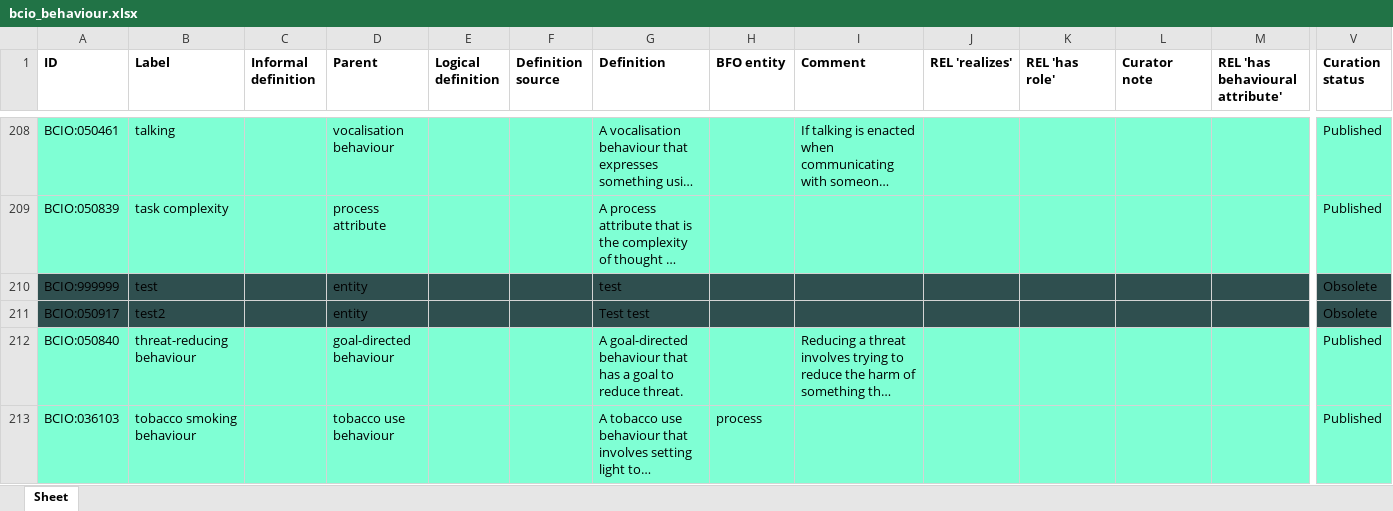
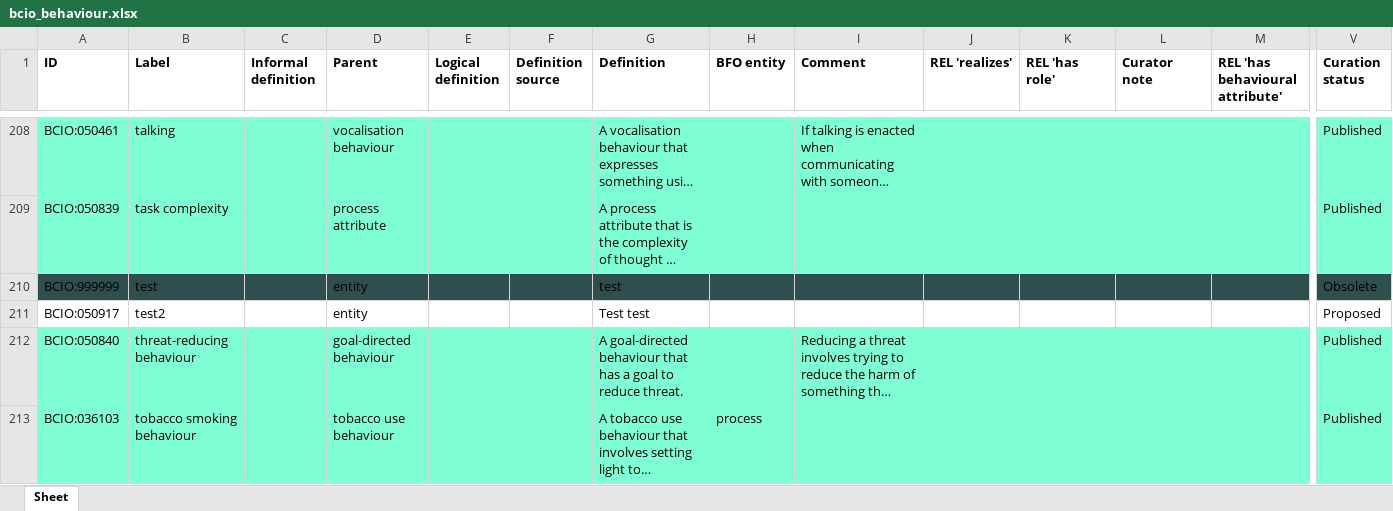
Before and after one commit to b-gehrke/BCIO, an Excel workbook: Behaviour/bcio_behaviour.xlsx, sheet Sheet, drawn as a sheet; only a part is shown, gaps mark what is left out; long unchanged cells end in …; values as stored, in another font and other column widths than the file's, no borders; the diff covers the shown part only; the diff names each change by its address in the sheet, - before the commit and + after, or states it on an @@ line.

Commit message:
Updating bcio_behaviour.xlsx

```diff
--- a/Behaviour/bcio_behaviour.xlsx (sheet Sheet)
+++ b/Behaviour/bcio_behaviour.xlsx (sheet Sheet)
-A211:V211 fill: #2F4F4F
+A211:V211 fill: none
-V211 (Curation status): Obsolete
+V211 (Curation status): Proposed
```
Also changed, not shown: cell formats elsewhere in this sheet.
